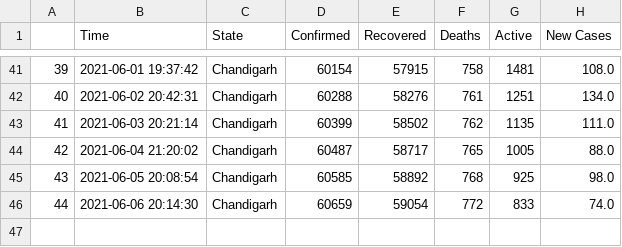
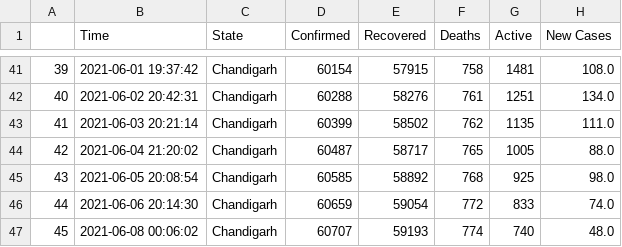
Before and after one commit to dakkshesh07/covid19_data-india-DERP, a CSV file: Chandigarh/data-Chandigarh.csv, drawn as a sheet; only a part is shown, gaps mark what is left out; the diff names each change by its address in the sheet, - before the commit and + after, or states it on an @@ line.

Commit message:
Chandigarh: upload updated datasets, fetched on 2021-06-08 00:06:02

```diff
--- a/Chandigarh/data-Chandigarh.csv
+++ b/Chandigarh/data-Chandigarh.csv
+row 47: 45 | 2021-06-08 00:06:02 | Chandigarh | 60707 | 59193 | 774 | 740 | 48.0
```
